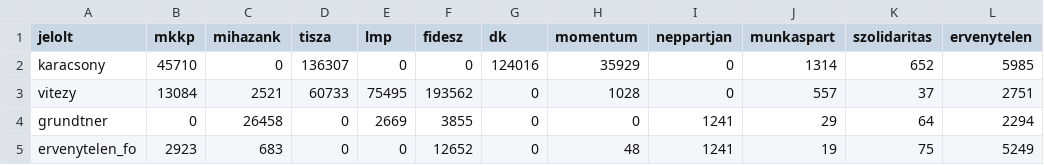
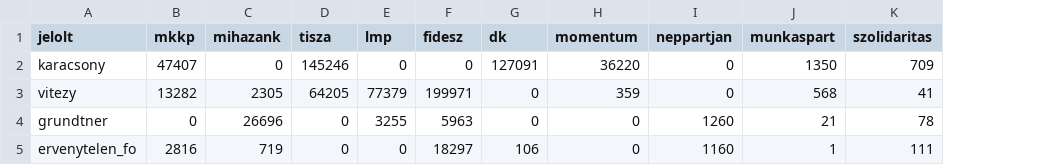
Before and after one commit to korenmiklos/fovaros2024, a CSV file: data/2024/budapest_becsles.csv, drawn as a sheet; the diff names each change by its address in the sheet, - before the commit and + after, or states it on an @@ line.

```diff
--- a/data/2024/budapest_becsles.csv
+++ b/data/2024/budapest_becsles.csv
-column L (ervenytelen), rows 2-5: 5985 | 2751 | 2294 | 5249
-B2 (mkkp): 45710
+B2 (mkkp): 47407
-D2 (tisza): 136307
+D2 (tisza): 145246
-G2 (dk): 124016
+G2 (dk): 127091
-H2 (momentum): 35929
+H2 (momentum): 36220
-J2 (munkaspart): 1314
+J2 (munkaspart): 1350
-K2 (szolidaritas): 652
+K2 (szolidaritas): 709
-B3 (mkkp): 13084
+B3 (mkkp): 13282
-C3 (mihazank): 2521
+C3 (mihazank): 2305
-D3 (tisza): 60733
+D3 (tisza): 64205
-E3 (lmp): 75495
+E3 (lmp): 77379
-F3 (fidesz): 193562
+F3 (fidesz): 199971
-H3 (momentum): 1028
+H3 (momentum): 359
-J3 (munkaspart): 557
+J3 (munkaspart): 568
-K3 (szolidaritas): 37
+K3 (szolidaritas): 41
-C4 (mihazank): 26458
+C4 (mihazank): 26696
-E4 (lmp): 2669
+E4 (lmp): 3255
-F4 (fidesz): 3855
+F4 (fidesz): 5963
-I4 (neppartjan): 1241
+I4 (neppartjan): 1260
-J4 (munkaspart): 29
+J4 (munkaspart): 21
-K4 (szolidaritas): 64
+K4 (szolidaritas): 78
-B5 (mkkp): 2923
+B5 (mkkp): 2816
-C5 (mihazank): 683
+C5 (mihazank): 719
-F5 (fidesz): 12652
+F5 (fidesz): 18297
-G5 (dk): 0
+G5 (dk): 106
-H5 (momentum): 48
+H5 (momentum): 0
-I5 (neppartjan): 1241
+I5 (neppartjan): 1160
-J5 (munkaspart): 19
+J5 (munkaspart): 1
-K5 (szolidaritas): 75
+K5 (szolidaritas): 111
```
Also changed, not shown: data/2024/budapest_party_list.csv, data/2024/fopolgarmester.csv, 4 other files.
